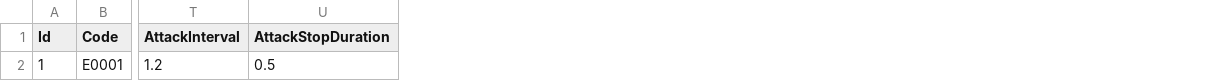
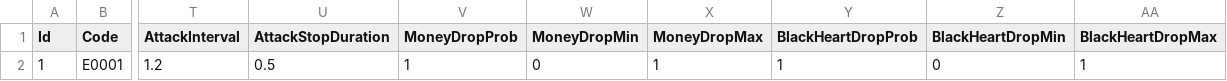
Before and after one commit to chuyi0414/liangxin, a CSV file: liangxin/Assets/_Game/Resources/DataTable/Unit/Enemy/Enemy.csv, drawn as a sheet; only a part is shown, gaps mark what is left out; the diff names each change by its address in the sheet, - before the commit and + after, or states it on an @@ line.

```diff
--- a/liangxin/Assets/_Game/Resources/DataTable/Unit/Enemy/Enemy.csv
+++ b/liangxin/Assets/_Game/Resources/DataTable/Unit/Enemy/Enemy.csv
+column V (MoneyDropProb), row 2: 1
+column W (MoneyDropMin), row 2: 0
+column X (MoneyDropMax), row 2: 1
+column Y (BlackHeartDropProb), row 2: 1
+column Z (BlackHeartDropMin), row 2: 0
+column AA (BlackHeartDropMax), row 2: 1
```
Also changed, not shown: 36 other files.
